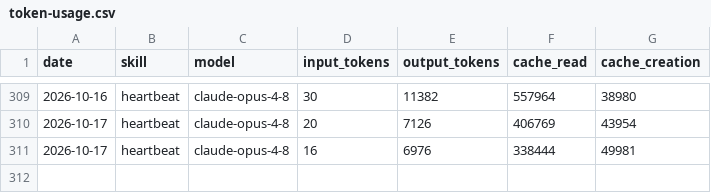
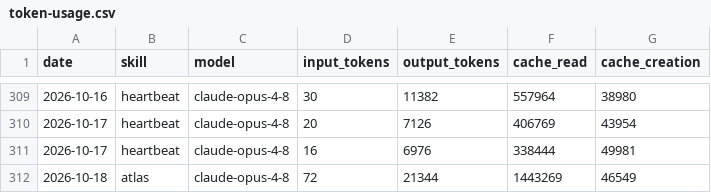
Before and after one commit to swarm-ai-research/aeon-atlas, a CSV file: memory/token-usage.csv, drawn as a sheet; only a part is shown, gaps mark what is left out; the diff names each change by its address in the sheet, - before the commit and + after, or states it on an @@ line.

Commit message:
chore(atlas): auto-commit 2026-10-18

```diff
--- a/memory/token-usage.csv
+++ b/memory/token-usage.csv
+row 312: 2026-10-18 | atlas | claude-opus-4-8 | 72 | 21344 | 1443269 | 46549
```
Also changed, not shown: 2 other files.
